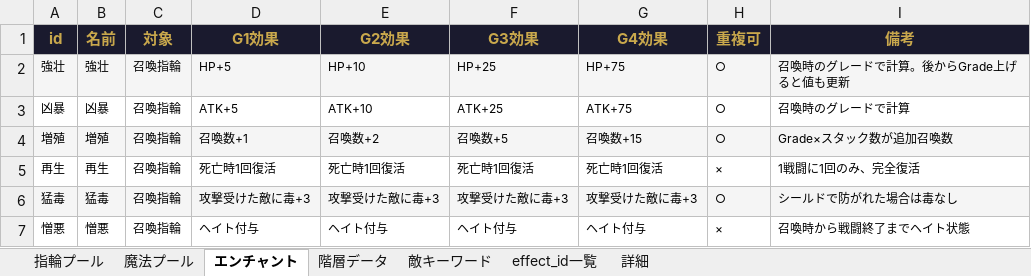
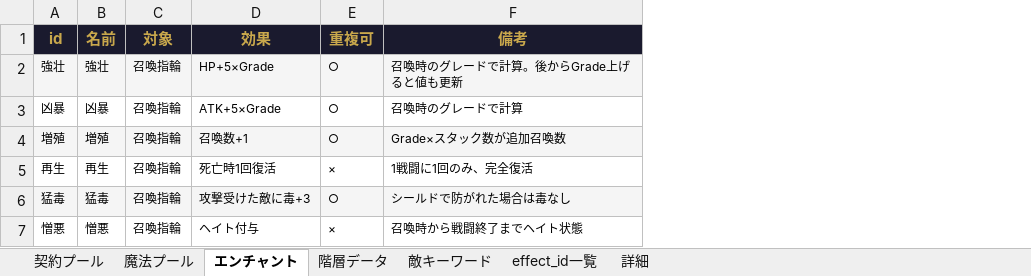
Before and after one commit to Yuki-fa/Vesselbound, an Excel workbook: js/Vesselbound_data.xlsx, sheet エンチャント, drawn as a sheet; values as stored, in another font and other column widths than the file's, no borders; charts and pictures not drawn; the diff names each change by its address in the sheet, - before the commit and + after, or states it on an @@ line.

```diff
--- a/js/Vesselbound_data.xlsx (sheet エンチャント)
+++ b/js/Vesselbound_data.xlsx (sheet エンチャント)
-sheet tab: 指輪プール
+sheet tab: 契約プール
-column E (G2効果), rows 2-7: HP+10 | ATK+10 | 召喚数+2 | 死亡時1回復活 | 攻撃受けた敵に毒+3 | ヘイト付与
-column F (G3効果), rows 2-7: HP+25 | ATK+25 | 召喚数+5 | 死亡時1回復活 | 攻撃受けた敵に毒+3 | ヘイト付与
-column G (G4効果), rows 2-7: HP+75 | ATK+75 | 召喚数+15 | 死亡時1回復活 | 攻撃受けた敵に毒+3 | ヘイト付与
-D1: G1効果
+D1: 効果
-D2 (効果): HP+5
+D2 (効果): HP+5×Grade
-D3 (効果): ATK+5
+D3 (効果): ATK+5×Grade
```
Also changed, not shown: sheet 契約プール, 11 other files.
